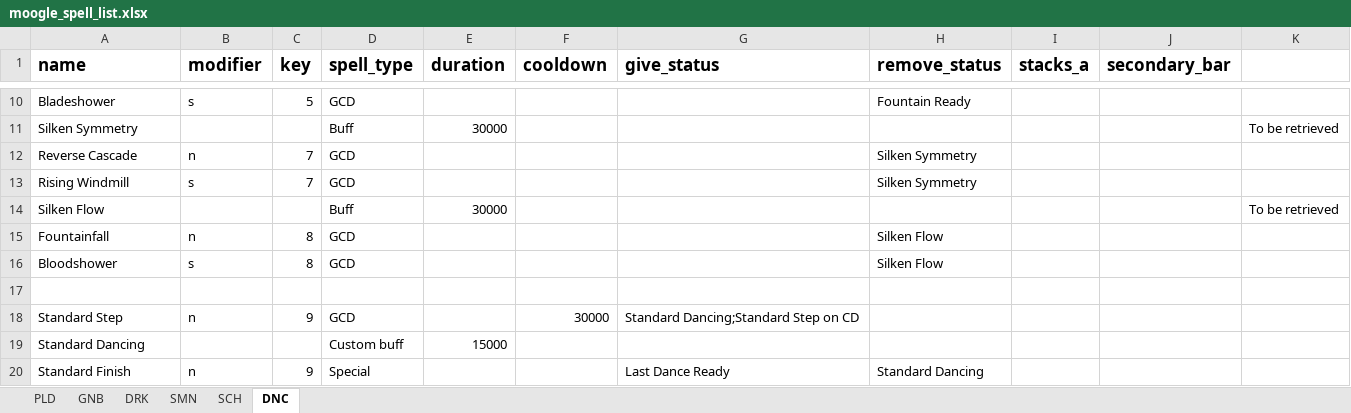
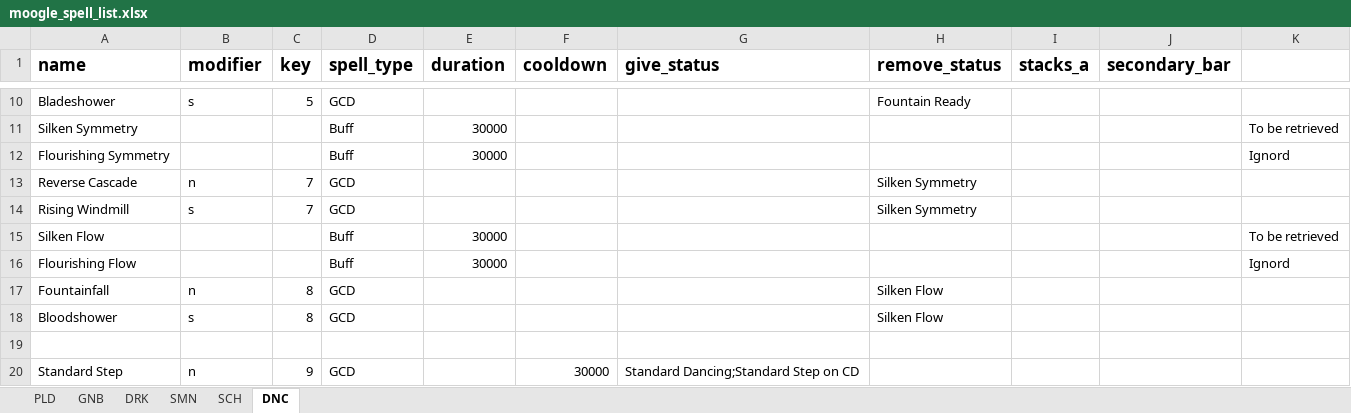
Before and after one commit to powy/lavender-moogle, an Excel workbook: lavender_moogle/moogle_spell_list.xlsx, sheet DNC, drawn as a sheet; only a part is shown, gaps mark what is left out; the shorter side is filled out with more unchanged rows; values as stored, in another font and other column widths than the file's, no borders; the diff covers the shown part only; the diff names each change by its address in the sheet, - before the commit and + after, or states it on an @@ line.

```diff
--- a/lavender_moogle/moogle_spell_list.xlsx (sheet DNC)
+++ b/lavender_moogle/moogle_spell_list.xlsx (sheet DNC)
+row 12: Flourishing Symmetry |  |  | Buff | 30000 |  |  |  |  |  | Ignord
+row 16: Flourishing Flow |  |  | Buff | 30000 |  |  |  |  |  | Ignord
```
Also changed, not shown: 4 added rows and 8 edited cells elsewhere in this sheet, 1 other file.
